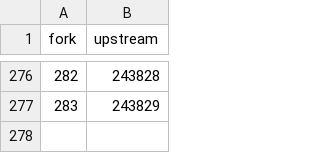
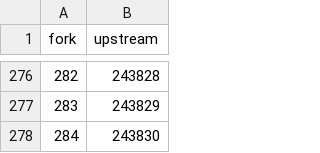
Before and after one commit to maximtop/AdguardFilters, a TSV file: copies.tsv, drawn as a sheet; only a part is shown, gaps mark what is left out.

```diff
--- a/copies.tsv
+++ b/copies.tsv
@@ -277 +277,2 @@ fork	upstream
 283	243829
+284	243830
```
